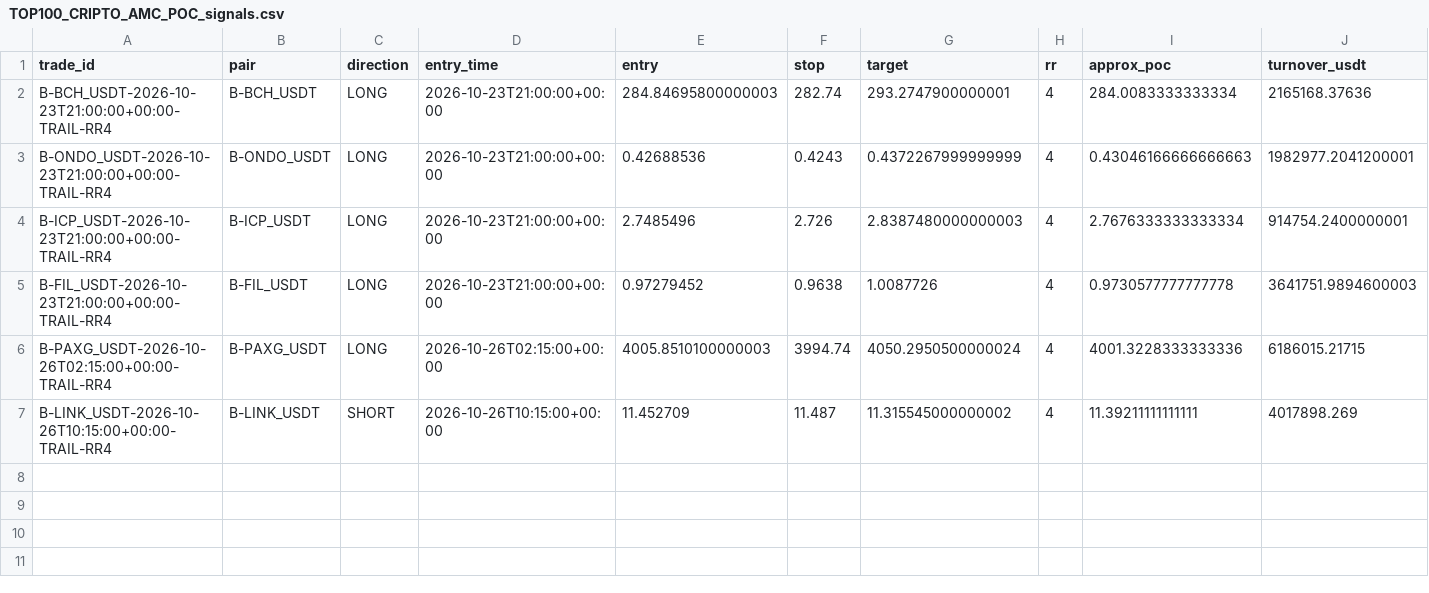
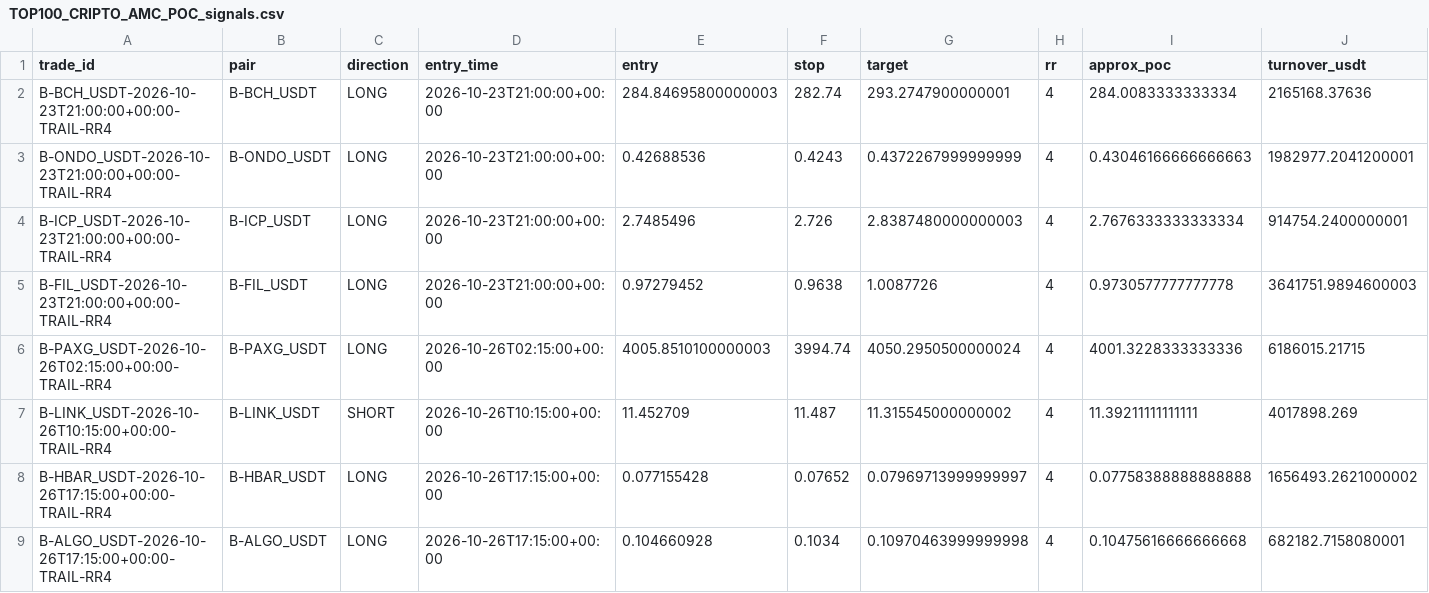
Before and after one commit to jharajesh1210/Guruji, a CSV file: TOP100_CRIPTO_AMC_POC_signals.csv, drawn as a sheet; the diff names each change by its address in the sheet, - before the commit and + after, or states it on an @@ line.

```diff
--- a/TOP100_CRIPTO_AMC_POC_signals.csv
+++ b/TOP100_CRIPTO_AMC_POC_signals.csv
+row 8: B-HBAR_USDT-2026-10-26T17:15:00+00:00-TRAIL-RR4 | B-HBAR_USDT | LONG | 2026-10-26T17:15:00+00:00 | 0.077155428 | 0.07652 | 0.07969713999999997 | 4 | 0.07758388888888888 | 1656493.2621000002
+row 9: B-ALGO_USDT-2026-10-26T17:15:00+00:00-TRAIL-RR4 | B-ALGO_USDT | LONG | 2026-10-26T17:15:00+00:00 | 0.104660928 | 0.1034 | 0.10970463999999998 | 4 | 0.10475616666666668 | 682182.7158080001
```
Also changed, not shown: TOP100_CRIPTO_AMC_POC_universe.csv, 1 other file.
